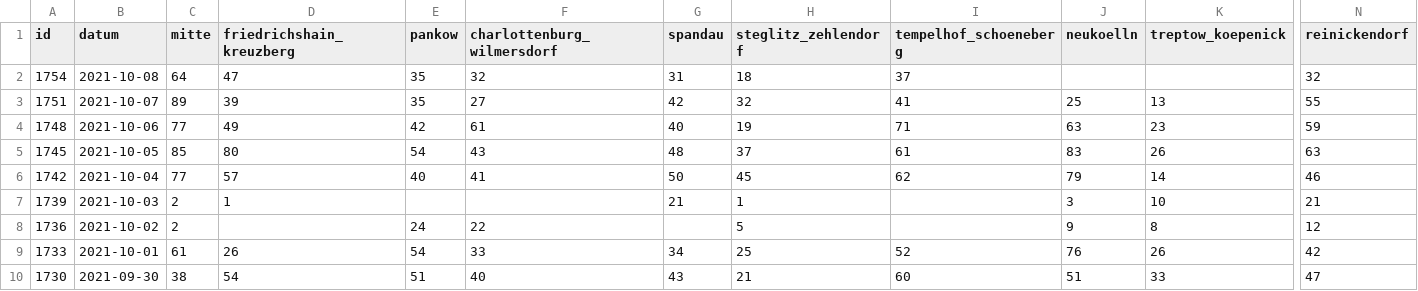
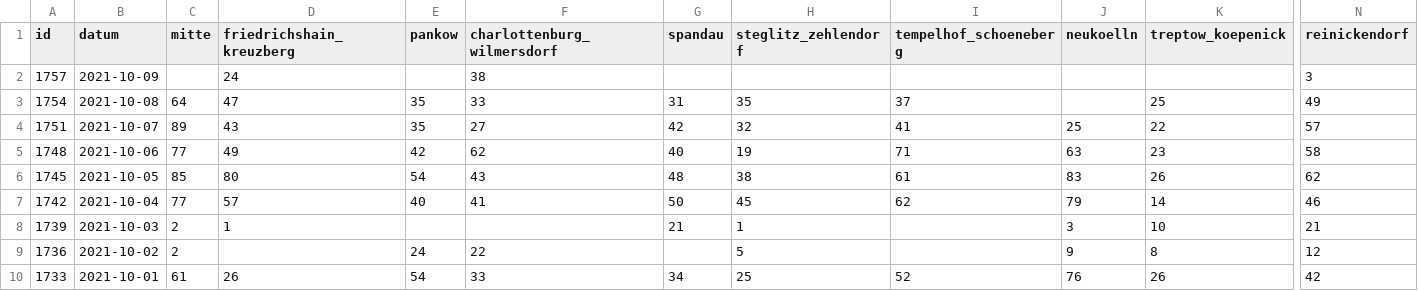
Before and after one commit to MarkusH/covid19-berlin, a CSV file: data/daily-numbers.csv, drawn as a sheet; only a part is shown, gaps mark what is left out; the shorter side is filled out with more unchanged rows; addresses are those after the commit; rows hold the shown columns only; the diff names each change by its address in the sheet, - before the commit and + after, or states it on an @@ line.

```diff
--- a/data/daily-numbers.csv
+++ b/data/daily-numbers.csv
+row 2: 1757 | 2021-10-09 |  | 24 |  | 38 |  |  |  |  |  | 3
-F3 (charlottenburg_wilmersdorf): 32
+F3 (charlottenburg_wilmersdorf): 33
-H3 (steglitz_zehlendorf): 18
+H3 (steglitz_zehlendorf): 35
-K3 (treptow_koepenick): (empty)
+K3 (treptow_koepenick): 25
-N3 (reinickendorf): 32
+N3 (reinickendorf): 49
-D4 (friedrichshain_kreuzberg): 39
+D4 (friedrichshain_kreuzberg): 43
-K4 (treptow_koepenick): 13
+K4 (treptow_koepenick): 22
-N4 (reinickendorf): 55
+N4 (reinickendorf): 57
-F5 (charlottenburg_wilmersdorf): 61
+F5 (charlottenburg_wilmersdorf): 62
-N5 (reinickendorf): 59
+N5 (reinickendorf): 58
-H6 (steglitz_zehlendorf): 37
+H6 (steglitz_zehlendorf): 38
-N6 (reinickendorf): 63
+N6 (reinickendorf): 62
```
Also changed, not shown: data/daily-indicators.csv.
